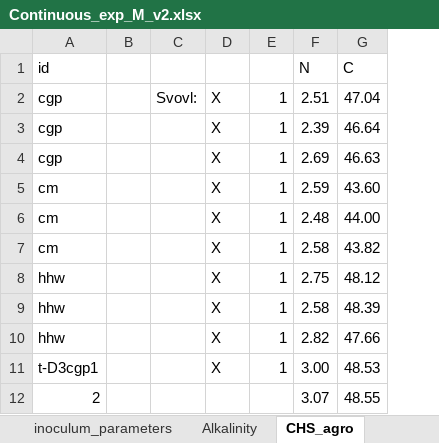
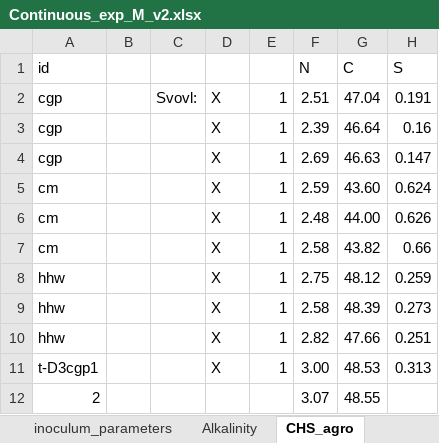
Before and after one commit to 1JRM/Master_project, an Excel workbook: Cont/data/Continuous_exp_M_v2.xlsx, sheet CHS_agro, drawn as a sheet; only a part is shown; values as stored, in another font and other column widths than the file's, no borders; the diff names each change by its address in the sheet, - before the commit and + after, or states it on an @@ line.

```diff
--- a/Cont/data/Continuous_exp_M_v2.xlsx (sheet CHS_agro)
+++ b/Cont/data/Continuous_exp_M_v2.xlsx (sheet CHS_agro)
+column H (S), rows 2-11: 0.191 | 0.16 | 0.147 | 0.624 | 0.626 | 0.66 | 0.259 | 0.273 | 0.251 | 0.313
```
Also changed, not shown: sheet Bag setup, other sheet tabs, Batch/data/DM_VS_analysis_substrates.xlsx, Batch/data/Setup_biogas_JMOR_master_batch.xlsx, 37 other files.
